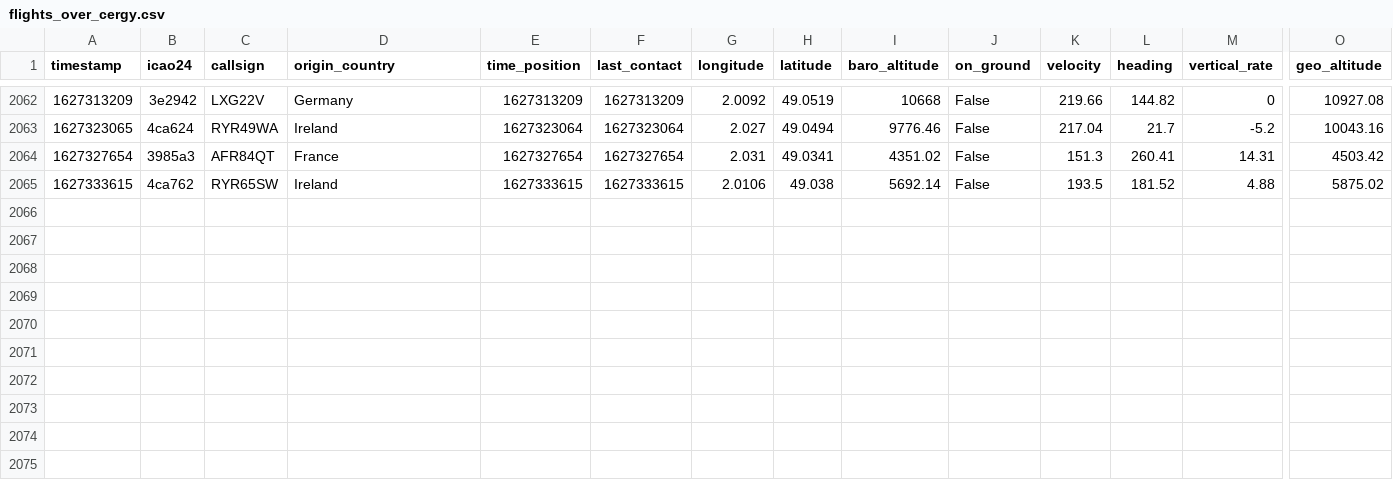
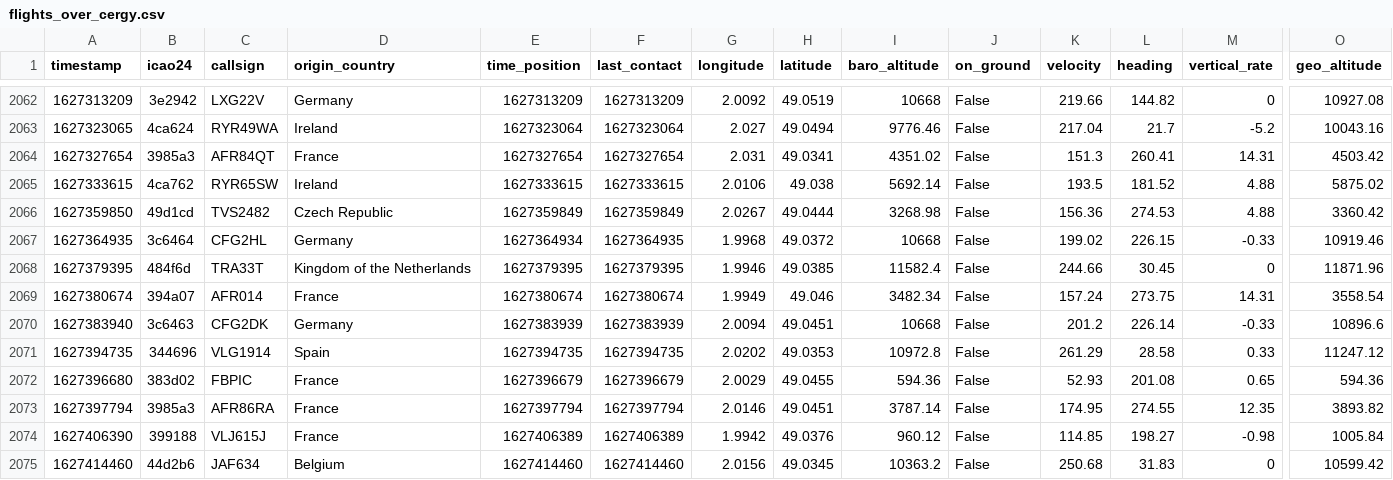
Before and after one commit to Gamma-Software/cergy_flight_radar, a CSV file: flights_over_cergy.csv, drawn as a sheet; only a part is shown, gaps mark what is left out; rows hold the shown columns only; the diff names each change by its address in the sheet, - before the commit and + after, or states it on an @@ line.

Commit message:
Update flight database over cergy

```diff
--- a/flights_over_cergy.csv
+++ b/flights_over_cergy.csv
+row 2066: 1627359850 | 49d1cd | TVS2482 | Czech Republic | 1627359849 | 1627359849 | 2.0267 | 49.0444 | 3268.98 | False | 156.36 | 274.53 | 4.88 | 3360.42
+row 2067: 1627364935 | 3c6464 | CFG2HL | Germany | 1627364934 | 1627364935 | 1.9968 | 49.0372 | 10668 | False | 199.02 | 226.15 | -0.33 | 10919.46
+row 2068: 1627379395 | 484f6d | TRA33T | Kingdom of the Netherlands | 1627379395 | 1627379395 | 1.9946 | 49.0385 | 11582.4 | False | 244.66 | 30.45 | 0 | 11871.96
+row 2069: 1627380674 | 394a07 | AFR014 | France | 1627380674 | 1627380674 | 1.9949 | 49.046 | 3482.34 | False | 157.24 | 273.75 | 14.31 | 3558.54
+row 2070: 1627383940 | 3c6463 | CFG2DK | Germany | 1627383939 | 1627383939 | 2.0094 | 49.0451 | 10668 | False | 201.2 | 226.14 | -0.33 | 10896.6
+row 2071: 1627394735 | 344696 | VLG1914 | Spain | 1627394735 | 1627394735 | 2.0202 | 49.0353 | 10972.8 | False | 261.29 | 28.58 | 0.33 | 11247.12
+row 2072: 1627396680 | 383d02 | FBPIC | France | 1627396679 | 1627396679 | 2.0029 | 49.0455 | 594.36 | False | 52.93 | 201.08 | 0.65 | 594.36
+row 2073: 1627397794 | 3985a3 | AFR86RA | France | 1627397794 | 1627397794 | 2.0146 | 49.0451 | 3787.14 | False | 174.95 | 274.55 | 12.35 | 3893.82
+row 2074: 1627406390 | 399188 | VLJ615J | France | 1627406389 | 1627406389 | 1.9942 | 49.0376 | 960.12 | False | 114.85 | 198.27 | -0.98 | 1005.84
+row 2075: 1627414460 | 44d2b6 | JAF634 | Belgium | 1627414460 | 1627414460 | 2.0156 | 49.0345 | 10363.2 | False | 250.68 | 31.83 | 0 | 10599.42
```
